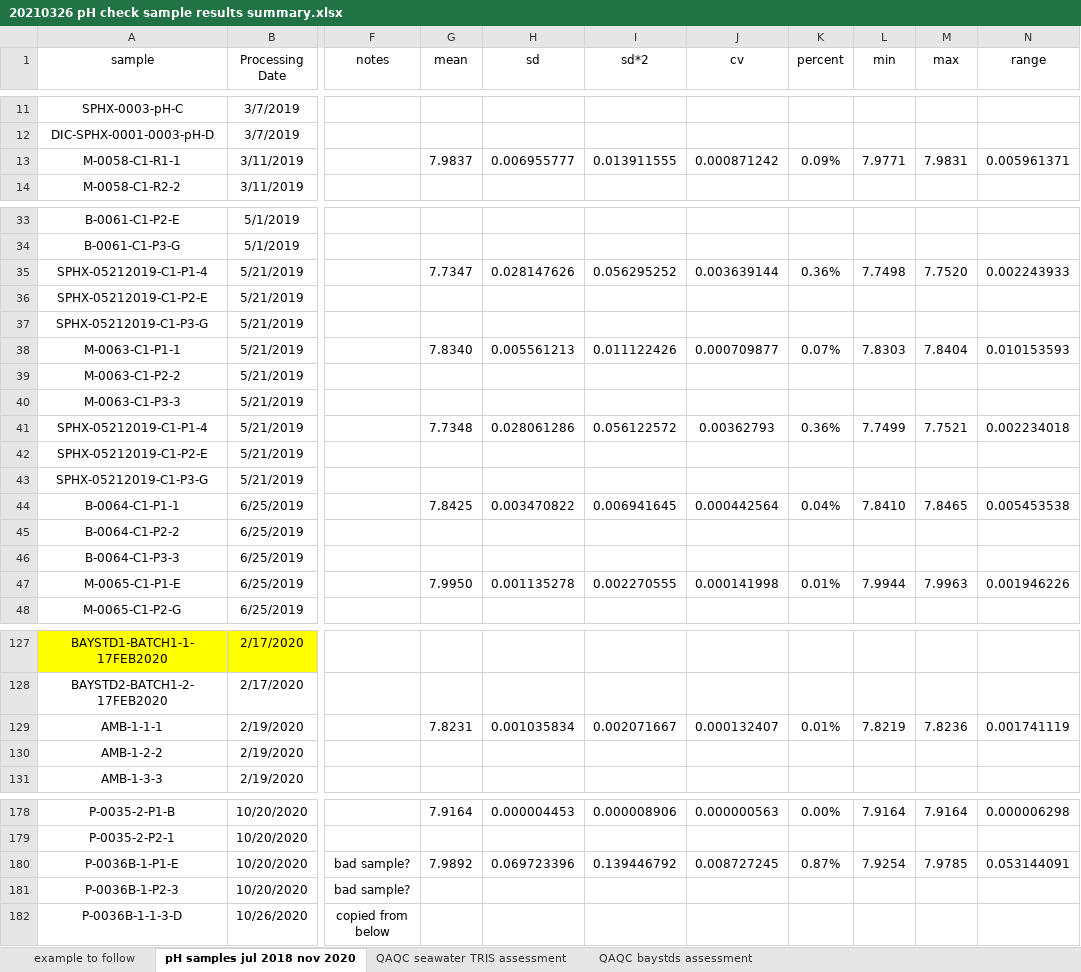
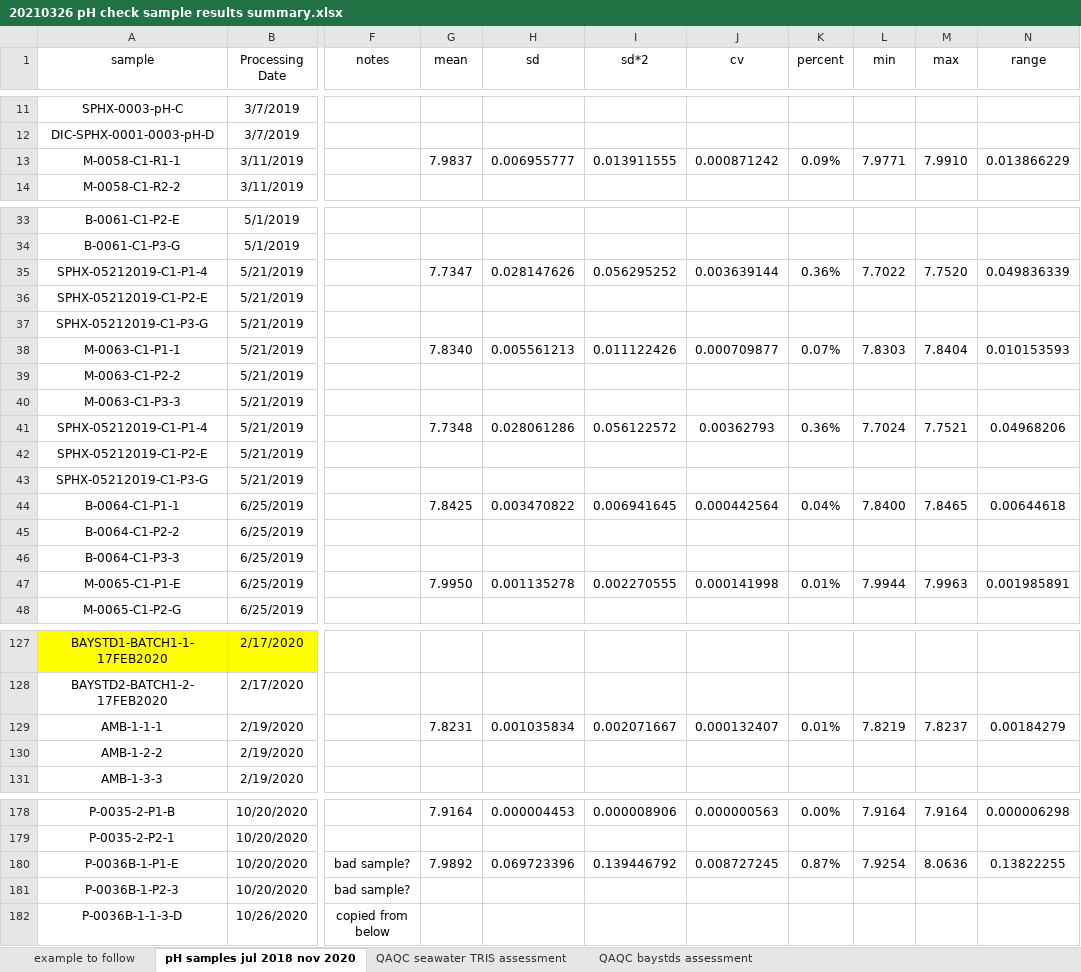
Before and after one commit to rye-tech/2021-season-summary, an Excel workbook: check sample work/pH QAQC/20210326 pH check sample results summary.xlsx, sheet pH samples jul 2018 nov 2020, drawn as a sheet; only a part is shown, gaps mark what is left out; values as stored, in another font and other column widths than the file's, no borders; the diff covers the shown part only; the diff names each change by its address in the sheet, - before the commit and + after, or states it on an @@ line.

```diff
--- a/check sample work/pH QAQC/20210326 pH check sample results summary.xlsx (sheet pH samples jul 2018 nov 2020)
+++ b/check sample work/pH QAQC/20210326 pH check sample results summary.xlsx (sheet pH samples jul 2018 nov 2020)
-M13 (max): 7.9831
+M13 (max): 7.9910
-N13 (range): 0.005961371
+N13 (range): 0.013866229
-L35 (min): 7.7498
+L35 (min): 7.7022
-N35 (range): 0.002243933
+N35 (range): 0.049836339
-L41 (min): 7.7499
+L41 (min): 7.7024
-N41 (range): 0.002234018
+N41 (range): 0.04968206
-L44 (min): 7.8410
+L44 (min): 7.8400
-N44 (range): 0.005453538
+N44 (range): 0.00644618
-N47 (range): 0.001946226
+N47 (range): 0.001985891
-M129 (max): 7.8236
+M129 (max): 7.8237
-N129 (range): 0.001741119
+N129 (range): 0.00184279
-M180 (max): 7.9785
+M180 (max): 8.0636
-N180 (range): 0.053144091
+N180 (range): 0.13822255
```
Also changed, not shown: 14 added rows and 71 edited cells elsewhere in this sheet, sheet QAQC baystds assessment, sheet QAQC seawater TRIS assessment, formulas that keep their value.
